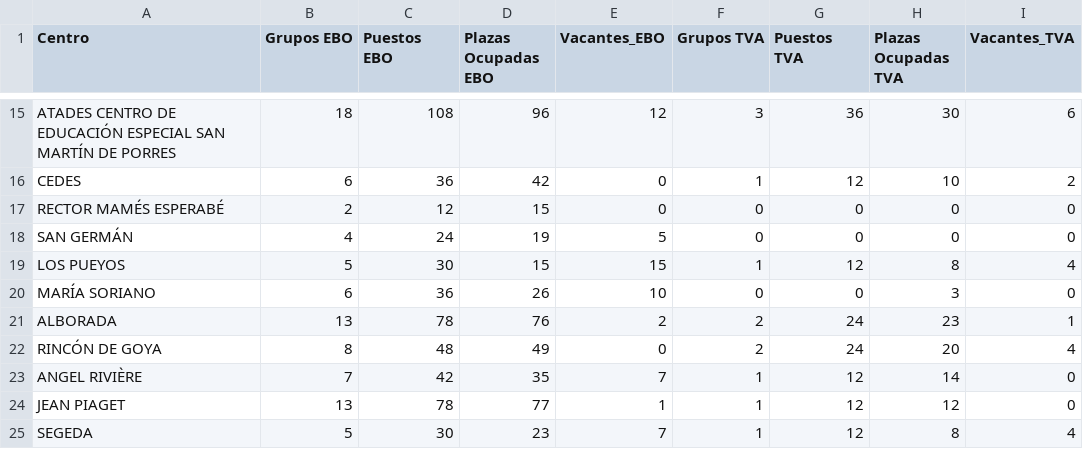
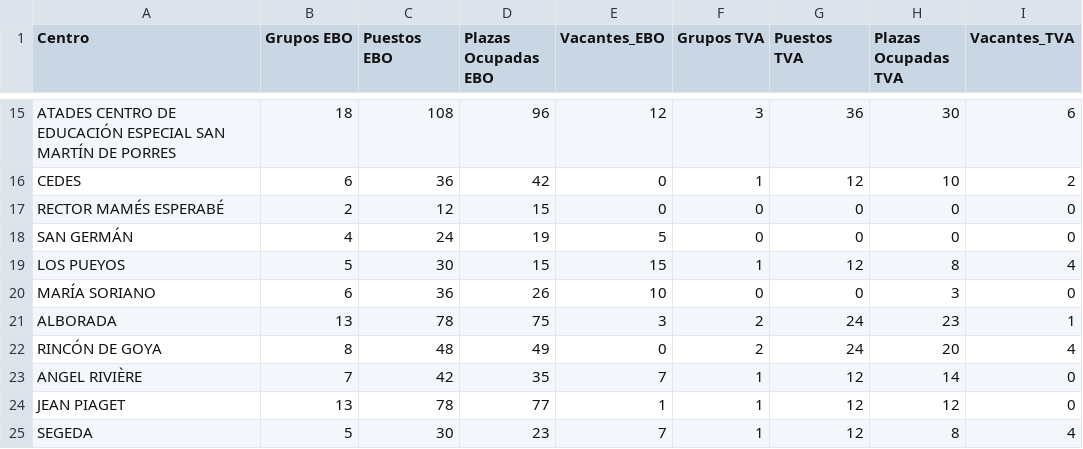
Before and after one commit to huesoluis/admespecial, a CSV file: scripts/datossalida/listadoscsv/csv_mat.csv, drawn as a sheet; only a part is shown, gaps mark what is left out.

```diff
--- a/scripts/datossalida/listadoscsv/csv_mat.csv
+++ b/scripts/datossalida/listadoscsv/csv_mat.csv
@@ -20,3 +20,3 @@ CEDES;6;36;42;0;1;12;10;2
 "MARÍA SORIANO";6;36;26;10;0;0;3;0
-ALBORADA;13;78;76;2;2;24;23;1
+ALBORADA;13;78;75;3;2;24;23;1
 "RINCÓN DE GOYA";8;48;49;0;2;24;20;4
```
Also changed, not shown: 22 other files.
